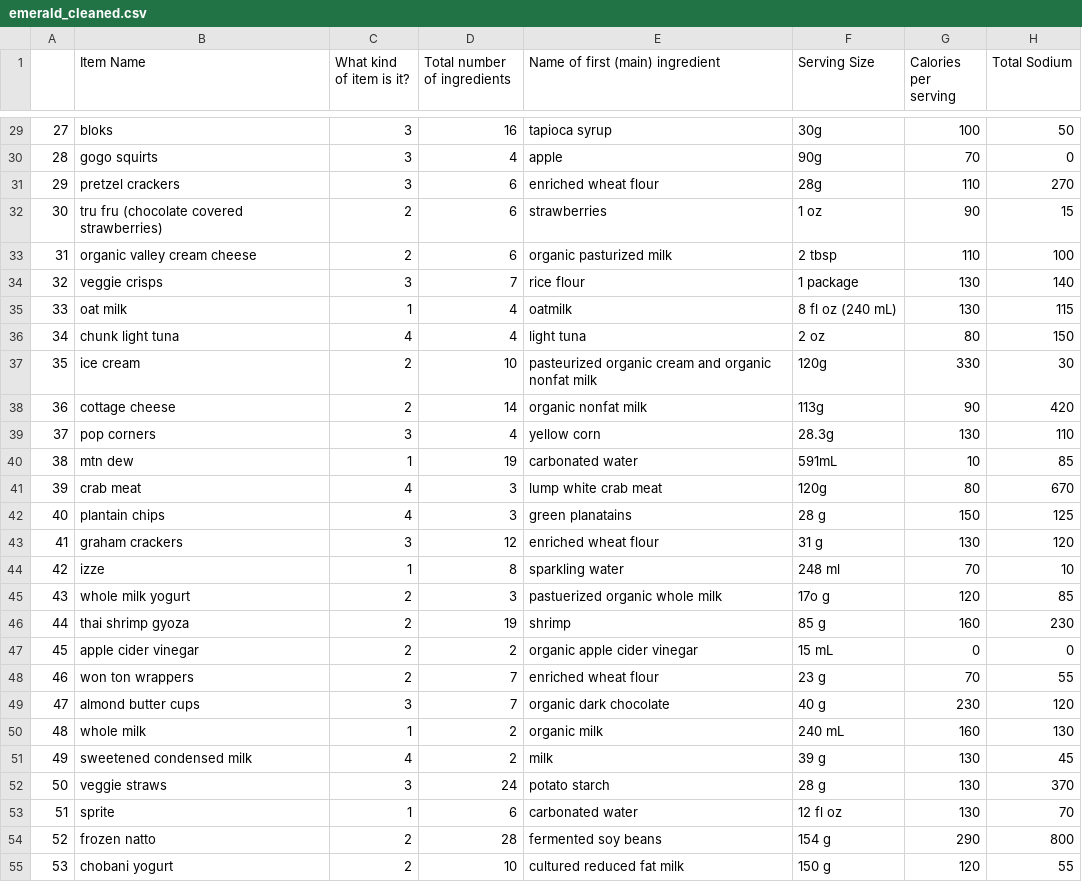
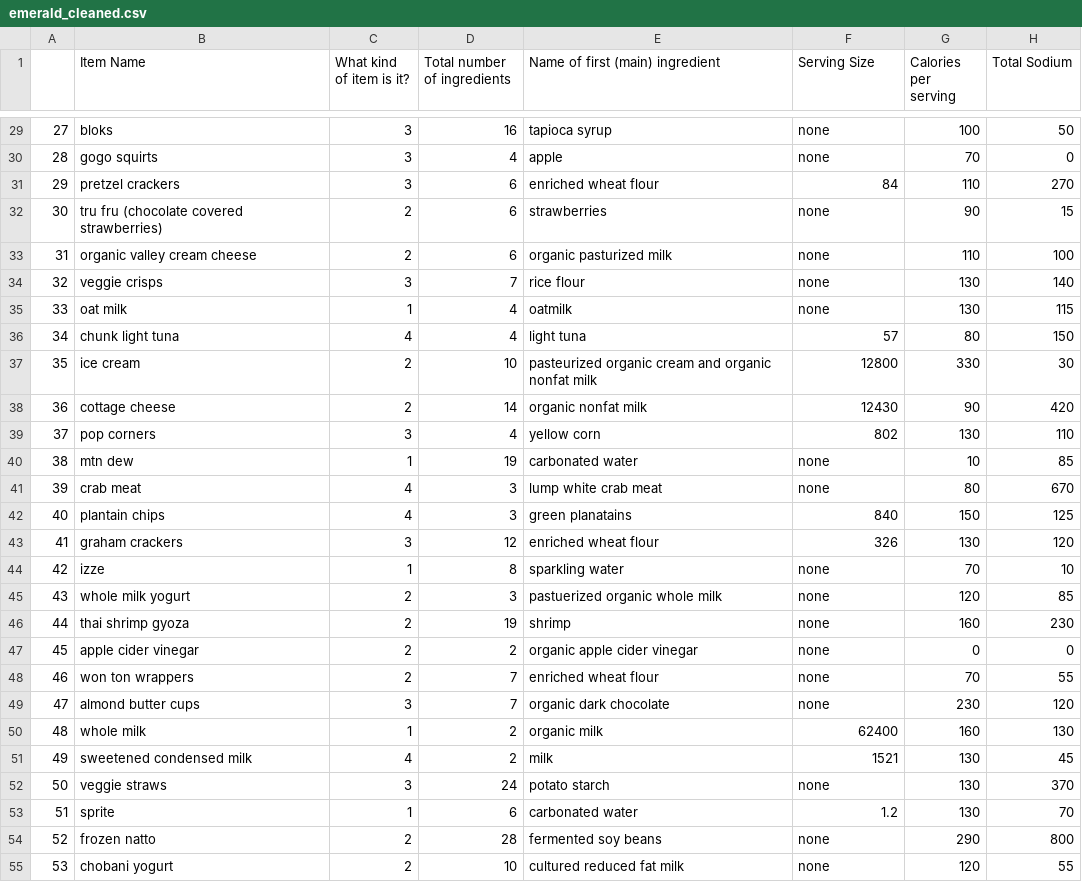
Before and after one commit to JBlitzar/q1-cs, a CSV file: foodstuffs/emerald_cleaned.csv, drawn as a sheet; only a part is shown, gaps mark what is left out; the diff covers the shown part only; the diff names each change by its address in the sheet, - before the commit and + after, or states it on an @@ line.

```diff
--- a/foodstuffs/emerald_cleaned.csv
+++ b/foodstuffs/emerald_cleaned.csv
-F29 (Serving Size): 30g
+F29 (Serving Size): none
-F30 (Serving Size): 90g
+F30 (Serving Size): none
-F31 (Serving Size): 28g
+F31 (Serving Size): 84
-F32 (Serving Size): 1 oz
+F32 (Serving Size): none
-F33 (Serving Size): 2 tbsp
+F33 (Serving Size): none
-F34 (Serving Size): 1 package
+F34 (Serving Size): none
-F35 (Serving Size): 8 fl oz (240 mL)
+F35 (Serving Size): none
-F36 (Serving Size): 2 oz
+F36 (Serving Size): 57
-F37 (Serving Size): 120g
+F37 (Serving Size): 12800
-F38 (Serving Size): 113g
+F38 (Serving Size): 12430
-F39 (Serving Size): 28.3g
+F39 (Serving Size): 802
-F40 (Serving Size): 591mL
+F40 (Serving Size): none
-F41 (Serving Size): 120g
+F41 (Serving Size): none
-F42 (Serving Size): 28 g
+F42 (Serving Size): 840
-F43 (Serving Size): 31 g
+F43 (Serving Size): 326
-F44 (Serving Size): 248 ml
+F44 (Serving Size): none
-F45 (Serving Size): 17o g
+F45 (Serving Size): none
-F46 (Serving Size): 85 g
+F46 (Serving Size): none
-F47 (Serving Size): 15 mL
+F47 (Serving Size): none
-F48 (Serving Size): 23 g
+F48 (Serving Size): none
-F49 (Serving Size): 40 g
+F49 (Serving Size): none
-F50 (Serving Size): 240 mL
+F50 (Serving Size): 62400
-F51 (Serving Size): 39 g
+F51 (Serving Size): 1521
-F52 (Serving Size): 28 g
+F52 (Serving Size): none
-F53 (Serving Size): 12 fl oz
+F53 (Serving Size): 1.2
-F54 (Serving Size): 154 g
+F54 (Serving Size): none
-F55 (Serving Size): 150 g
+F55 (Serving Size): none
```
Also changed, not shown: 58 edited cells elsewhere in this file, 3 other files.
